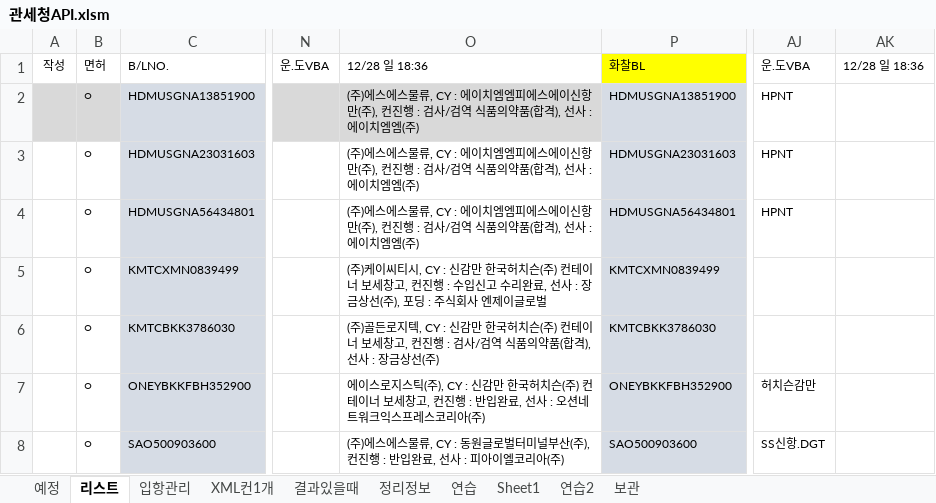
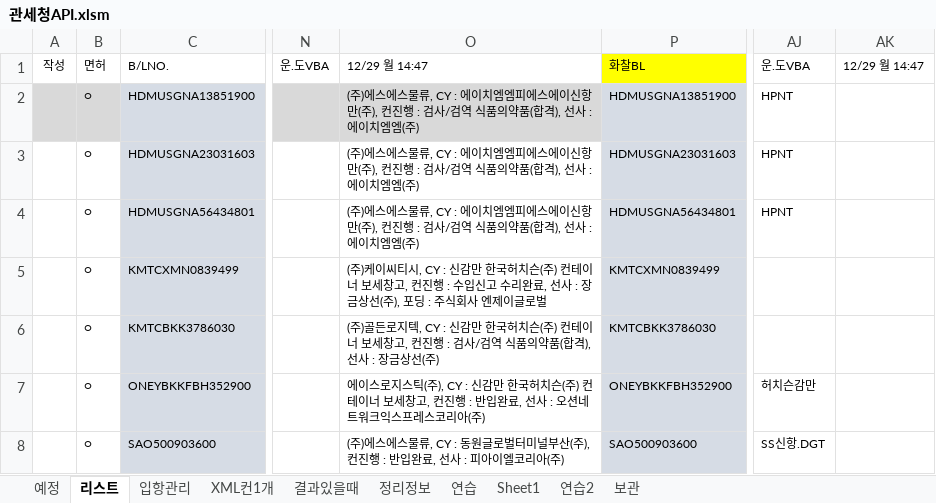
Before and after one commit to ycy2000/ycy2000.github.io, an Excel workbook: 관세청API.xlsm, sheet 리스트, drawn as a sheet; only a part is shown, gaps mark what is left out; values as stored, in another font and other column widths than the file's, no borders; charts and pictures not drawn; the diff names each change by its address in the sheet, - before the commit and + after, or states it on an @@ line.

```diff
--- a/관세청API.xlsm (sheet 리스트)
+++ b/관세청API.xlsm (sheet 리스트)
-O1: 12/28 일 18:36
+O1: 12/29 월 14:47
-AK1: 12/28 일 18:36
+AK1: 12/29 월 14:47
```
Also changed, not shown: sheet 입항관리, charts or pictures, 5 other files.
